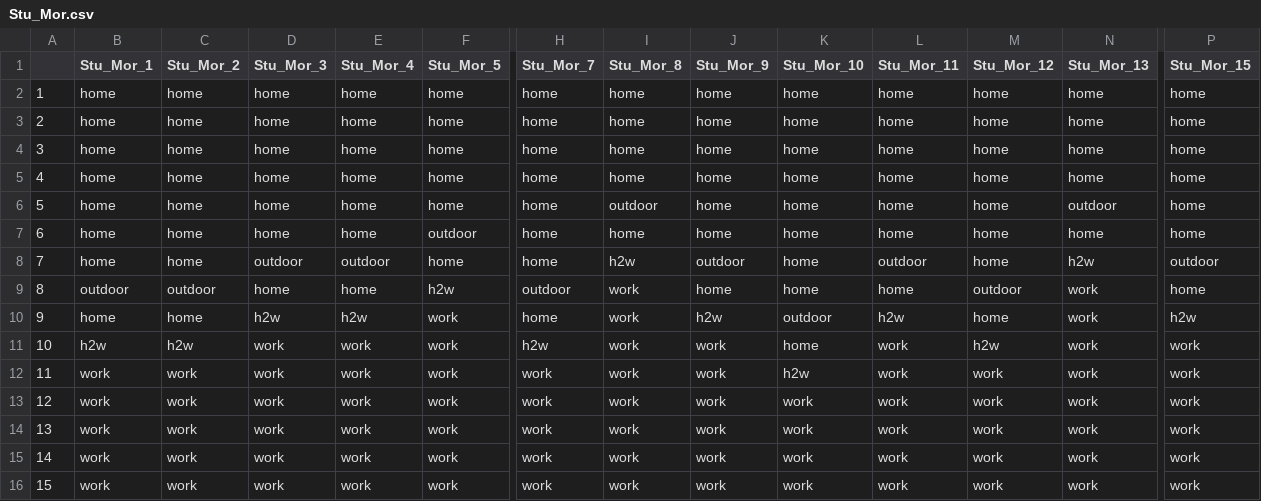
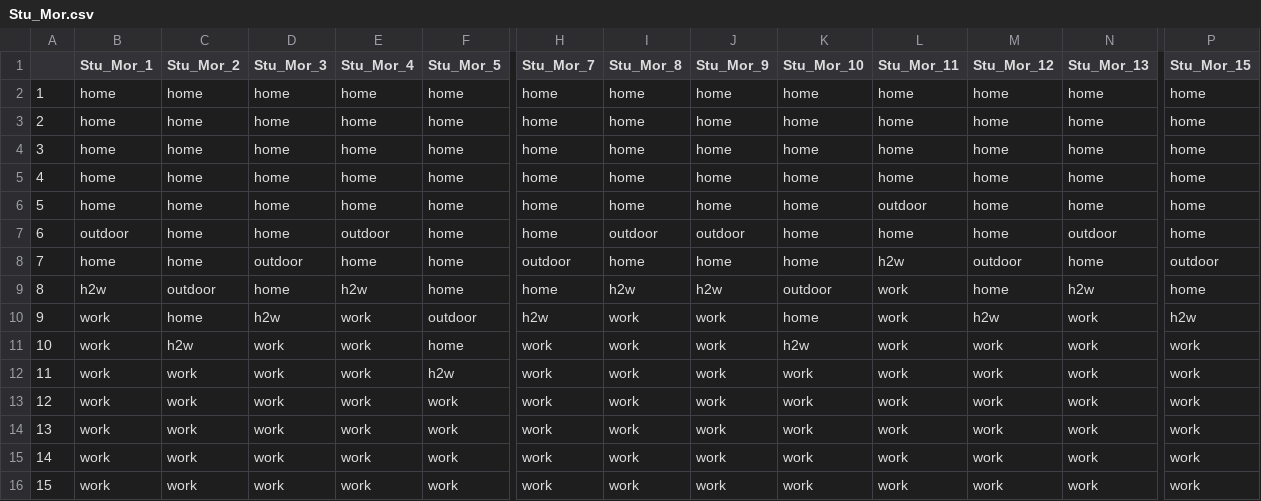
Before and after one commit to mengluchu/mobiair, a CSV file: activity/Stu_Mor.csv, drawn as a sheet; only a part is shown, gaps mark what is left out; removed rows and columns are numbered as before the commit, all else as after; rows hold the shown columns only; the diff covers the shown part only; the diff names each change by its address in the sheet, - before the commit and + after, or states it on an @@ line.

```diff
--- a/activity/Stu_Mor.csv
+++ b/activity/Stu_Mor.csv
-I6 (Stu_Mor_8): outdoor
+I6 (Stu_Mor_8): home
-L6 (Stu_Mor_11): home
+L6 (Stu_Mor_11): outdoor
-N6 (Stu_Mor_13): outdoor
+N6 (Stu_Mor_13): home
-B7 (Stu_Mor_1): home
+B7 (Stu_Mor_1): outdoor
-E7 (Stu_Mor_4): home
+E7 (Stu_Mor_4): outdoor
-F7 (Stu_Mor_5): outdoor
+F7 (Stu_Mor_5): home
-I7 (Stu_Mor_8): home
+I7 (Stu_Mor_8): outdoor
-J7 (Stu_Mor_9): home
+J7 (Stu_Mor_9): outdoor
-N7 (Stu_Mor_13): home
+N7 (Stu_Mor_13): outdoor
-E8 (Stu_Mor_4): outdoor
+E8 (Stu_Mor_4): home
-H8 (Stu_Mor_7): home
+H8 (Stu_Mor_7): outdoor
-I8 (Stu_Mor_8): h2w
+I8 (Stu_Mor_8): home
-J8 (Stu_Mor_9): outdoor
+J8 (Stu_Mor_9): home
-L8 (Stu_Mor_11): outdoor
+L8 (Stu_Mor_11): h2w
-M8 (Stu_Mor_12): home
+M8 (Stu_Mor_12): outdoor
-N8 (Stu_Mor_13): h2w
+N8 (Stu_Mor_13): home
-row 9: 8 | outdoor | outdoor | home | home | h2w | outdoor | work | home | home | home | outdoor | work | home
-row 10: 9 | home | home | h2w | h2w | work | home | work | h2w | outdoor | h2w | home | work | h2w
+row 9: 8 | h2w | outdoor | home | h2w | home | home | h2w | h2w | outdoor | work | home | h2w | home
@@ column A renumbered between rows 10 and 24 @@
-B10 (Stu_Mor_1): h2w
+B10 (Stu_Mor_1): work
-C10 (Stu_Mor_2): h2w
+C10 (Stu_Mor_2): home
-D10 (Stu_Mor_3): work
+D10 (Stu_Mor_3): h2w
-F10 (Stu_Mor_5): work
+F10 (Stu_Mor_5): outdoor
-P10 (Stu_Mor_15): work
+P10 (Stu_Mor_15): h2w
+row 11: 10 | work | h2w | work | work | home | work | work | work | h2w | work | work | work | work
-F12 (Stu_Mor_5): work
+F12 (Stu_Mor_5): h2w
-K12 (Stu_Mor_10): h2w
+K12 (Stu_Mor_10): work
```
Also changed, not shown: 1 added row, 1 removed row and 26 edited cells elsewhere in this file, activity/homemakers.csv, activity/worker_fulltime.csv, 17 other files.
